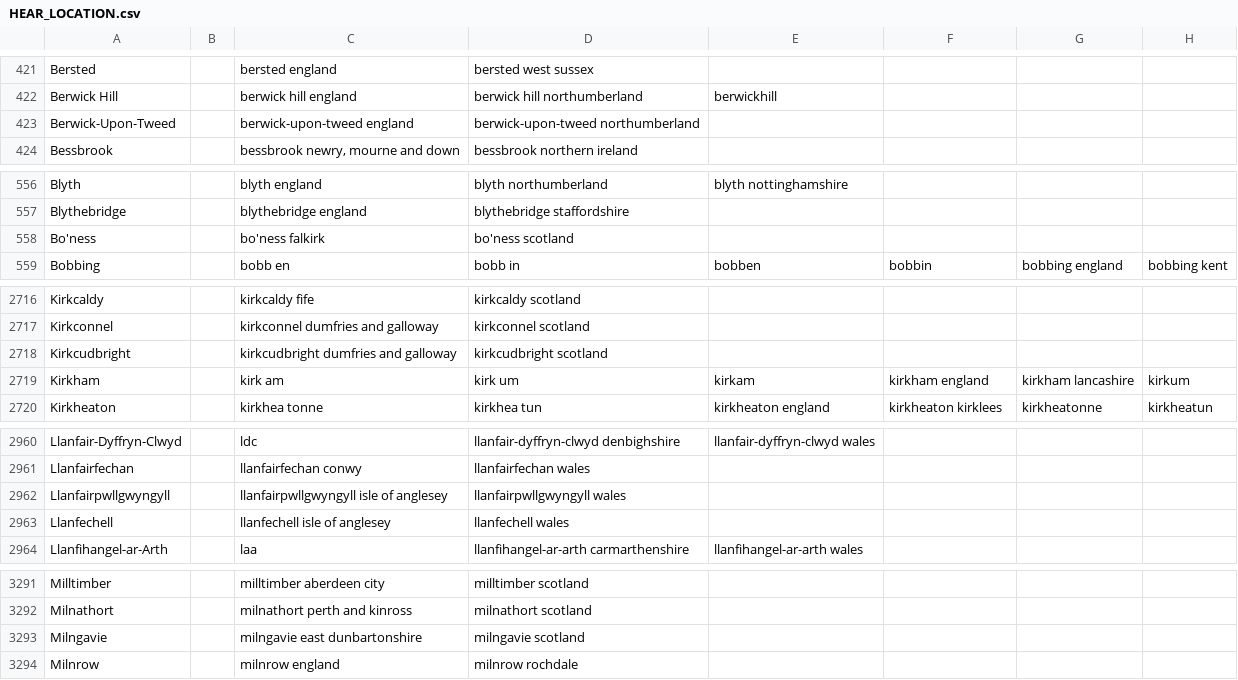
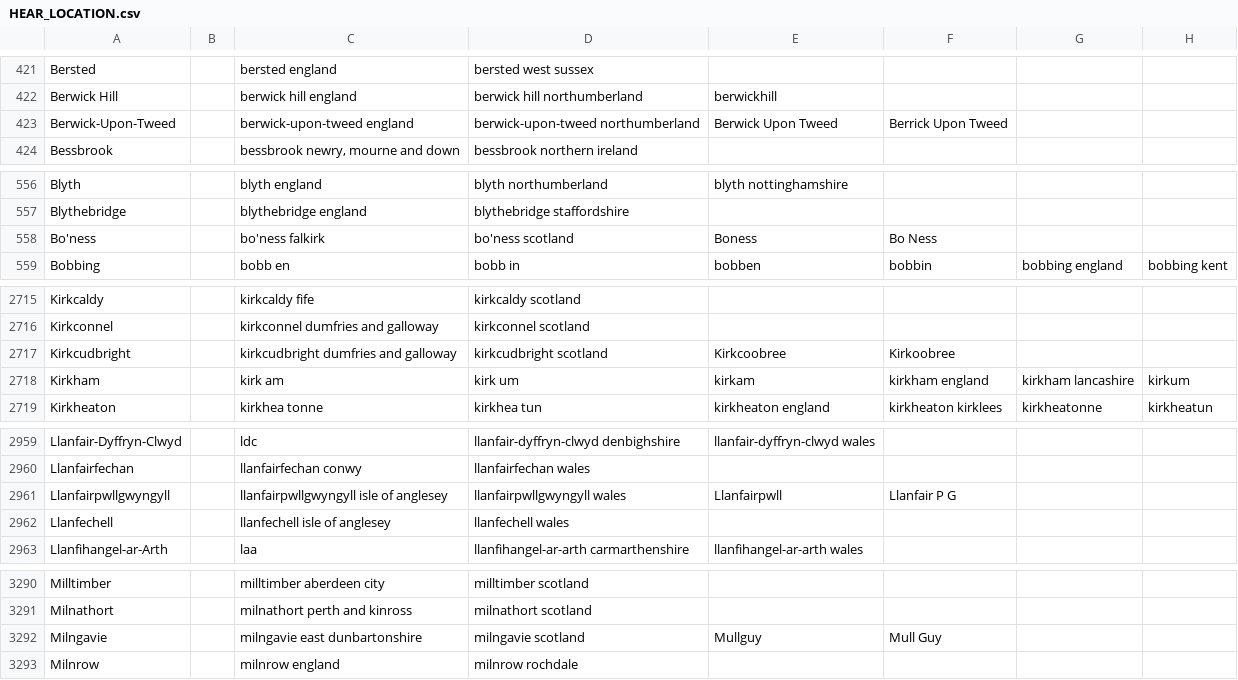
Before and after one commit to Techta-Labs-Ltd/hear-py, a CSV file: alexa-slot-imports/HEAR_LOCATION.csv, drawn as a sheet; only a part is shown, gaps mark what is left out; addresses are those after the commit; the diff covers the shown part only; the diff names each change by its address in the sheet, - before the commit and + after, or states it on an @@ line.

Commit message:
Fix Alexa discovery and feedback flows

```diff
--- a/alexa-slot-imports/HEAR_LOCATION.csv
+++ b/alexa-slot-imports/HEAR_LOCATION.csv
-E423: (empty)
+E423: Berwick Upon Tweed
-F423: (empty)
+F423: Berrick Upon Tweed
-E558: (empty)
+E558: Boness
-F558: (empty)
+F558: Bo Ness
-E2717: (empty)
+E2717: Kirkcoobree
-F2717: (empty)
+F2717: Kirkoobree
-E2961: (empty)
+E2961: Llanfairpwll
-F2961: (empty)
+F2961: Llanfair P G
-E3292: (empty)
+E3292: Mullguy
-F3292: (empty)
+F3292: Mull Guy
```
Also changed, not shown: 1 removed row and 13 edited cells elsewhere in this file, alexa-slot-imports/HEAR_TOPIC.csv, 55 other files.
